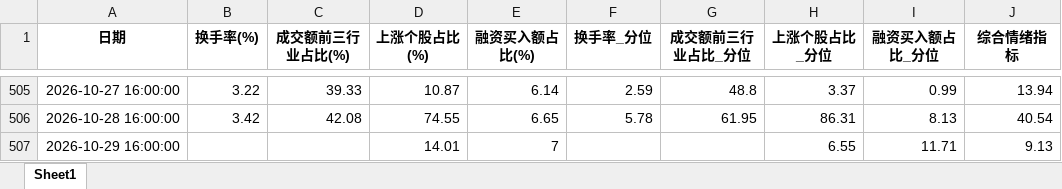
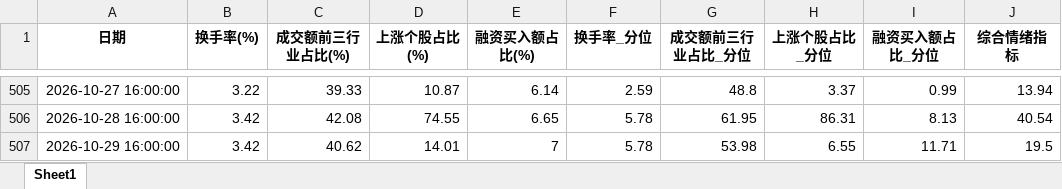
Before and after one commit to moriatyj/share, an Excel workbook: docs/情绪指标_结果.xlsx, sheet Sheet1, drawn as a sheet; only a part is shown, gaps mark what is left out; values as stored, in another font and other column widths than the file's, no borders; the diff names each change by its address in the sheet, - before the commit and + after, or states it on an @@ line.

```diff
--- a/docs/情绪指标_结果.xlsx (sheet Sheet1)
+++ b/docs/情绪指标_结果.xlsx (sheet Sheet1)
-B507 (换手率(%)): (empty)
+B507 (换手率(%)): 3.42
-C507 (成交额前三行业占比(%)): (empty)
+C507 (成交额前三行业占比(%)): 40.62
-F507 (换手率_分位): (empty)
+F507 (换手率_分位): 5.78
-G507 (成交额前三行业占比_分位): (empty)
+G507 (成交额前三行业占比_分位): 53.98
-J507 (综合情绪指标): 9.13
+J507 (综合情绪指标): 19.5
```
Also changed, not shown: docs/副本万得全A.xlsx, 副本万得全A.xlsx, 10 other files.
